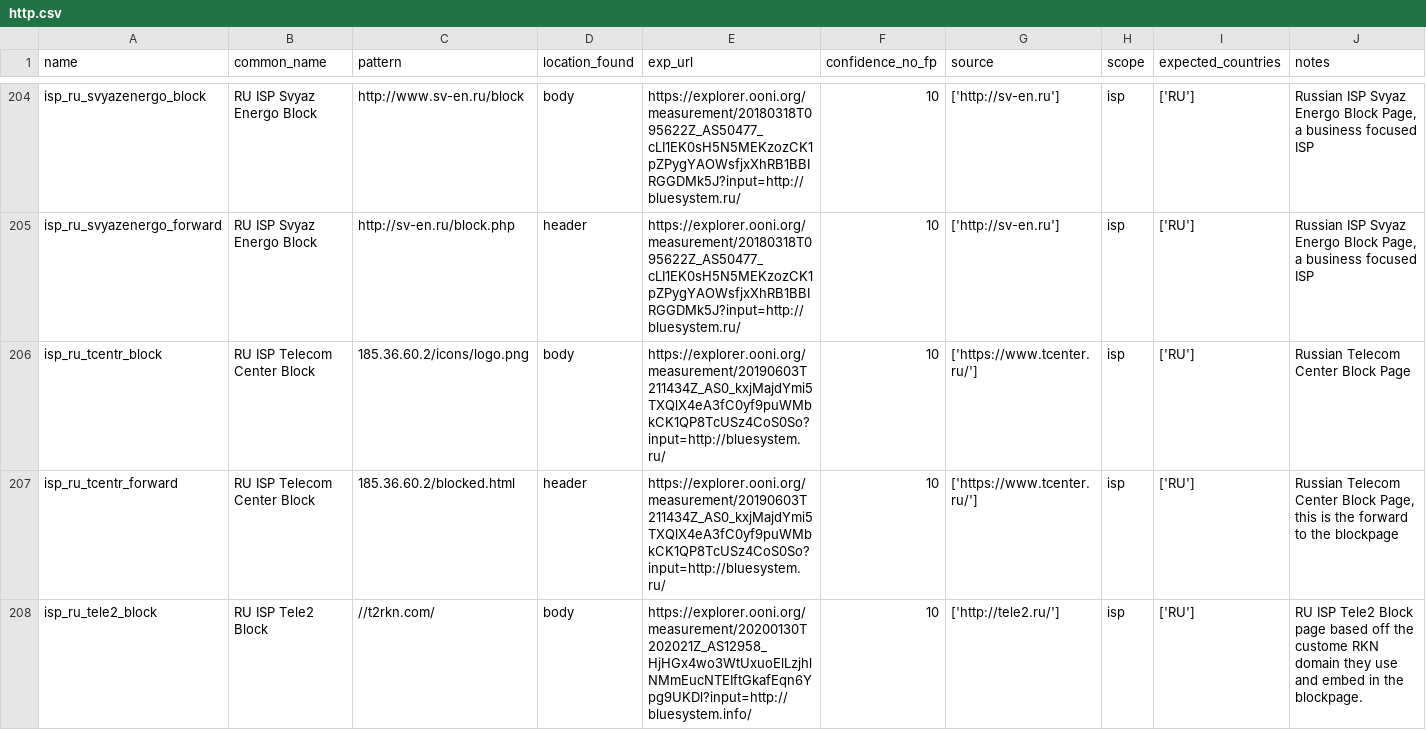
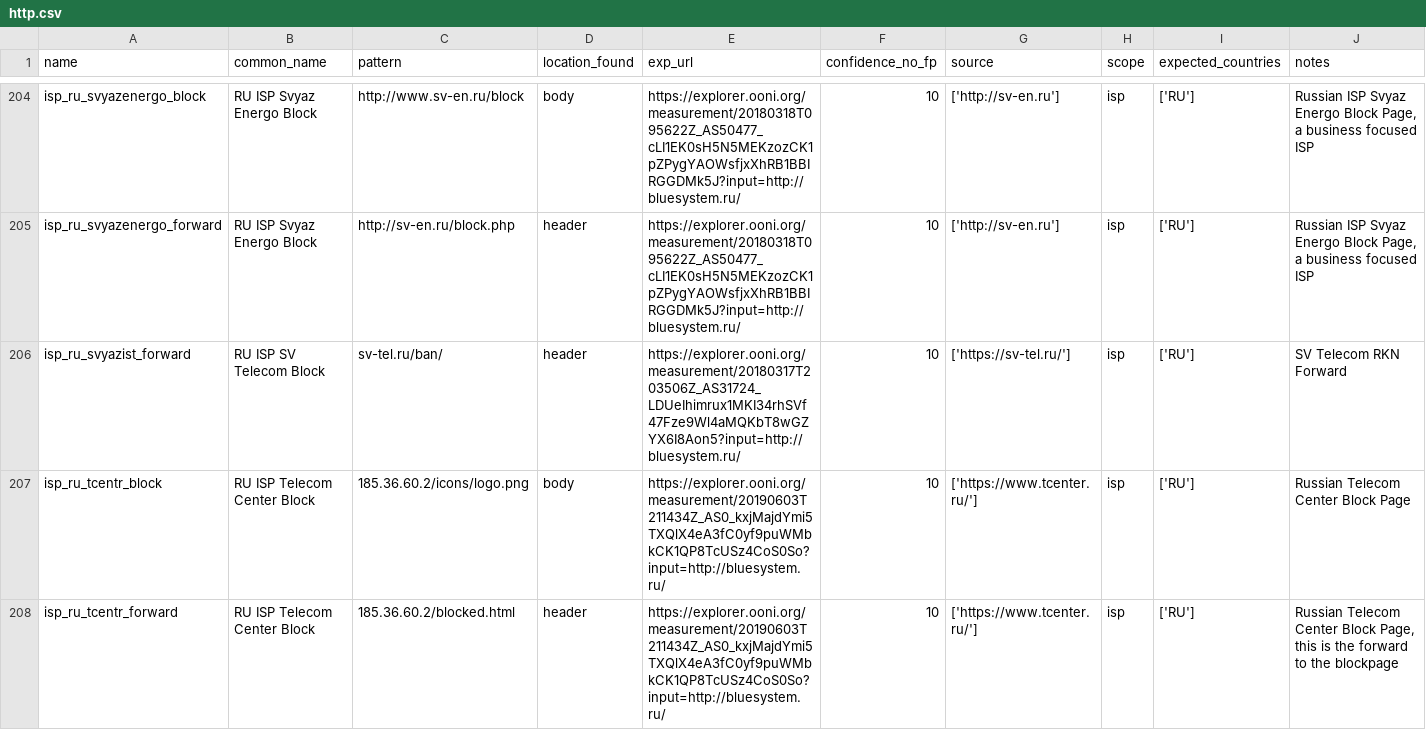
Before and after one commit to citizenlab/filtering-annotations, a CSV file: data/v1/http.csv, drawn as a sheet; only a part is shown, gaps mark what is left out; the shorter side is filled out with more unchanged rows; the diff names each change by its address in the sheet, - before the commit and + after, or states it on an @@ line.

Commit message:
Added SV Telecom RKN forward

```diff
--- a/data/v1/http.csv
+++ b/data/v1/http.csv
+row 206: isp_ru_svyazist_forward | RU ISP SV Telecom Block | sv-tel.ru/ban/ | header | https://explorer.ooni.org/measurement/20180317T203506Z_AS31724_LDUeIhimrux1MKI34rhSVf47Fze9Wl4aMQKbT8wGZYX6I8Aon5?input=http://bluesystem.ru/ | 10 | ['https://sv-tel.ru/'] | isp | ['RU'] | SV Telecom RKN Forward
```
Also changed, not shown: 2 other files.
